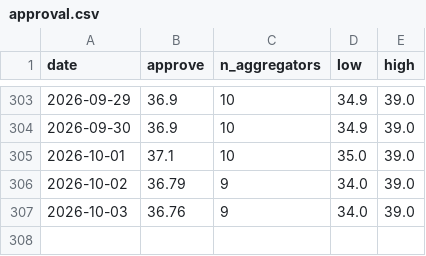
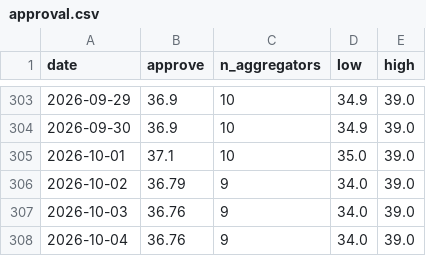
Before and after one commit to kevin-deluca-polisci/KD-website, a CSV file: forecast/archive/2026/approval.csv, drawn as a sheet; only a part is shown, gaps mark what is left out.

```diff
--- a/forecast/archive/2026/approval.csv
+++ b/forecast/archive/2026/approval.csv
@@ -307 +307,2 @@ date,approve,n_aggregators,low,high
 2026-10-03,36.76,9,34.0,39.0
+2026-10-04,36.76,9,34.0,39.0
```
Also changed, not shown: forecast/archive/2026/files.csv, forecast/archive/2026/timeline.csv, 14 other files.
